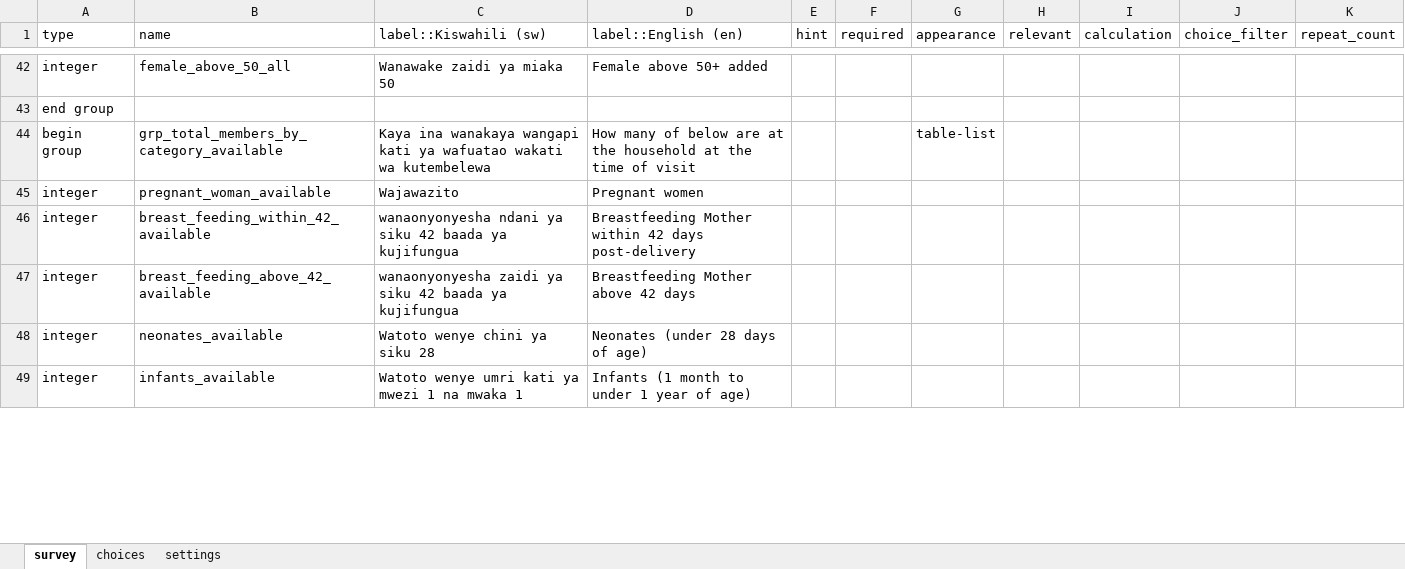
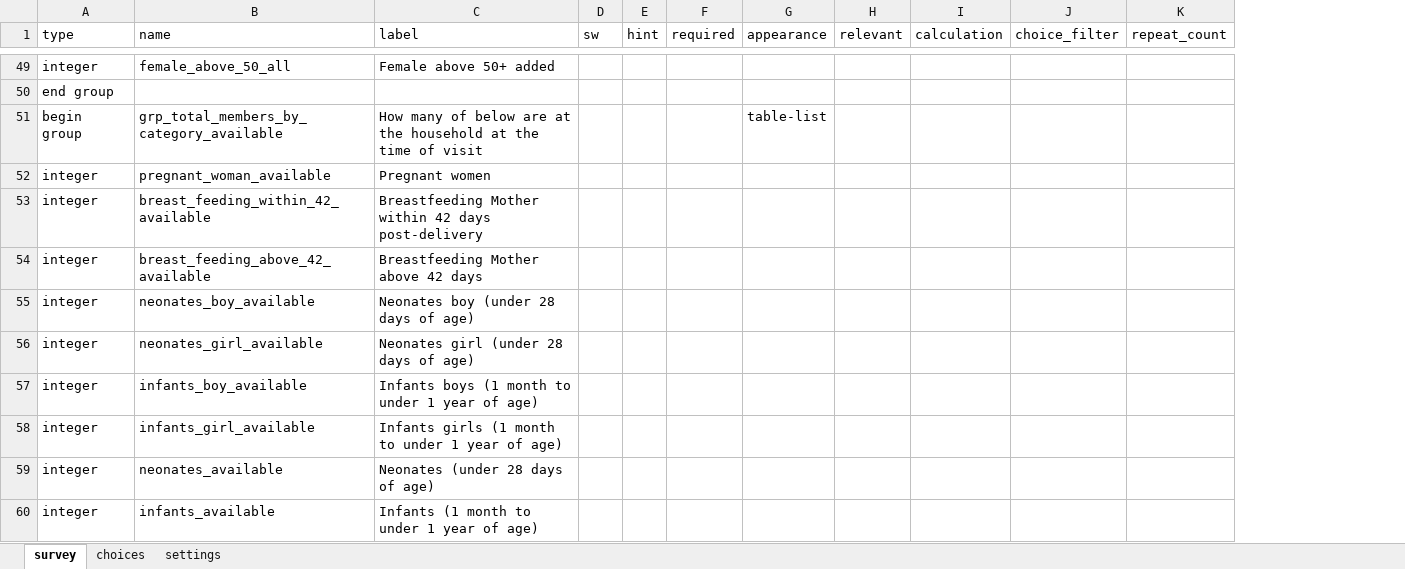
Before and after one commit to dlab-tz/chad, an Excel workbook: backend/xlsForms/household_visit.xlsx, sheet survey, drawn as a sheet; only a part is shown, gaps mark what is left out; values as stored, in another font and other column widths than the file's, no borders; removed rows and columns are numbered as before the commit, all else as after; the diff covers the shown part only; the diff names each change by its address in the sheet, - before the commit and + after, or states it on an @@ line.

```diff
--- a/backend/xlsForms/household_visit.xlsx (sheet survey)
+++ b/backend/xlsForms/household_visit.xlsx (sheet survey)
-column C (label::Kiswahili (sw)), rows 42-49: Wanawake zaidi ya miaka 50 |  | Kaya ina wanakaya wangapi kati ya wafuatao wakati wa kutembelewa | Wajawazito | wanaonyonyesha ndani ya siku 42 baada ya kujifungua | wanaonyonyesha zaidi ya siku 42 baada ya kujifungua | Watoto wenye chini ya siku 28 | Watoto wenye umri kati ya mwezi 1 na mwaka 1
+column D (sw), empty
-C1: label::English (en)
+C1: label
+row 55: integer | neonates_boy_available | Neonates boy (under 28 days of age)
+row 56: integer | neonates_girl_available | Neonates girl (under 28 days of age)
+row 57: integer | infants_boy_available | Infants boys (1 month to under 1 year of age)
+row 58: integer | infants_girl_available | Infants girls (1 month to under 1 year of age)
```
Also changed, not shown: 16 added rows, 1 removed row, 5 moved rows and 10 edited cells elsewhere in this sheet, sheet choices, backend/xlsForms/community_outreach.xlsx, backend/xlsForms/meetings_congregations.xlsx, 7 other files.
